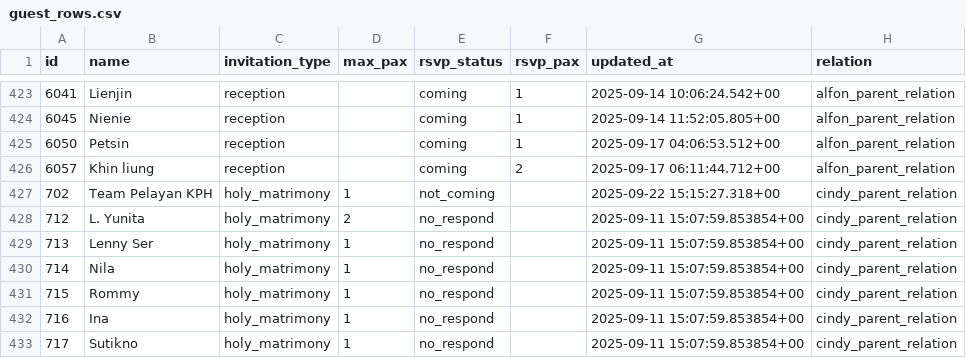
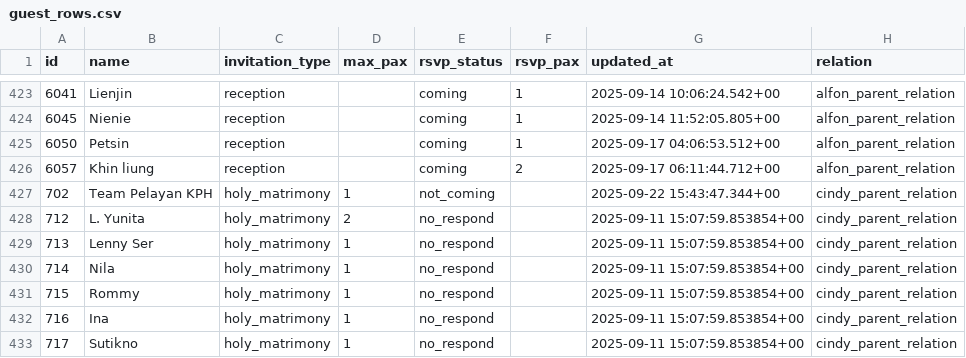
Before and after one commit to alfonski/wed-guest-helper, a CSV file: guest_rows.csv, drawn as a sheet; only a part is shown, gaps mark what is left out.

```diff
--- a/guest_rows.csv
+++ b/guest_rows.csv
@@ -426,3 +426,3 @@ id,name,invitation_type,max_pax,rsvp_status,rsvp_pax,updated_at,relation
 6057,"Khin liung",reception,,coming,2,"2025-09-17 06:11:44.712+00",alfon_parent_relation
-702,"Team Pelayan KPH",holy_matrimony,1,not_coming,,"2025-09-22 15:15:27.318+00",cindy_parent_relation
+702,"Team Pelayan KPH",holy_matrimony,1,not_coming,,"2025-09-22 15:43:47.344+00",cindy_parent_relation
 712,"L. Yunita",holy_matrimony,2,no_respond,,"2025-09-11 15:07:59.853854+00",cindy_parent_relation
```
